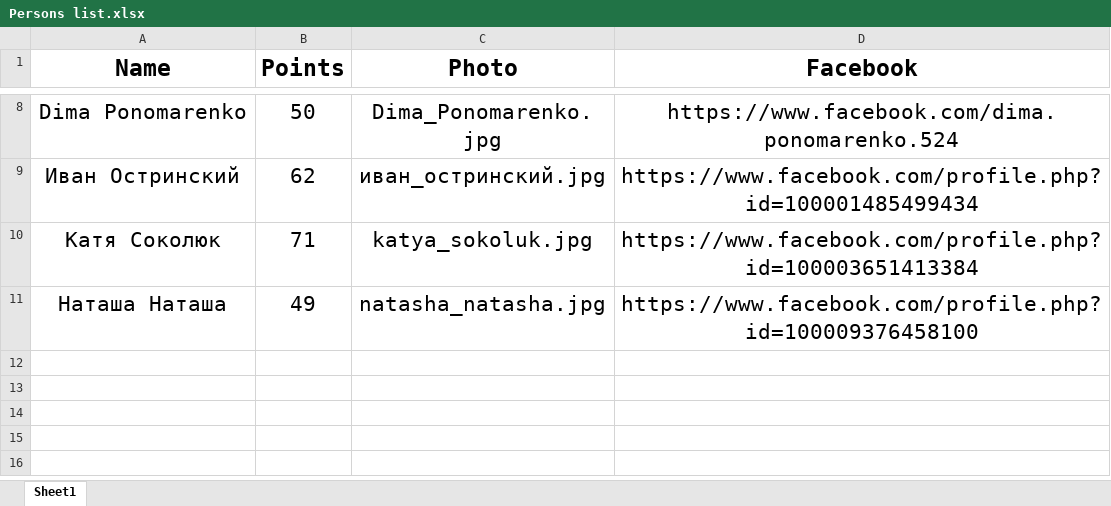
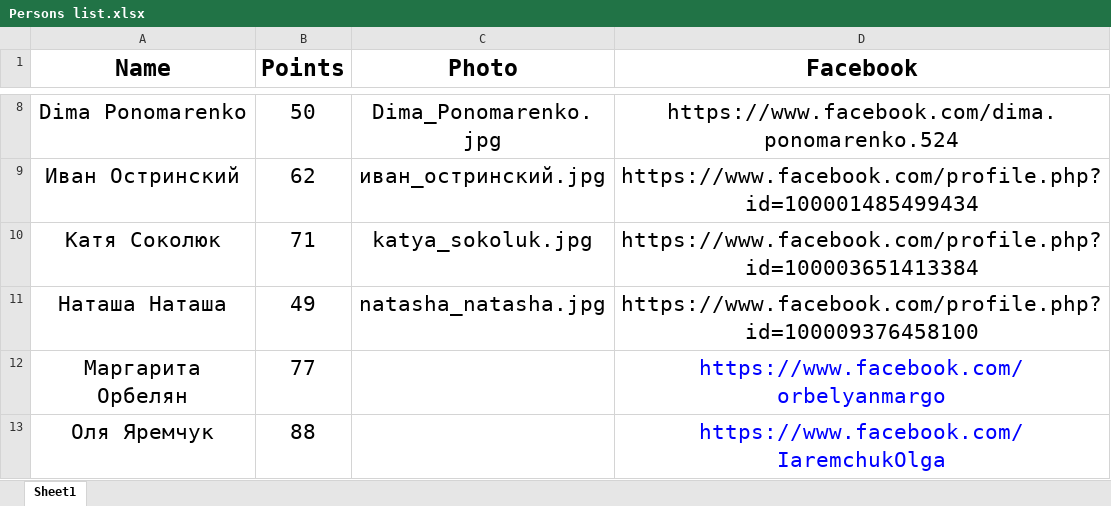
Before and after one commit to IlyaKochinashvili/Leadersboard, an Excel workbook: Persons list.xlsx, sheet Sheet1, drawn as a sheet; only a part is shown, gaps mark what is left out; values as stored, in another font and other column widths than the file's, no borders; the diff names each change by its address in the sheet, - before the commit and + after, or states it on an @@ line.

```diff
--- a/Persons list.xlsx (sheet Sheet1)
+++ b/Persons list.xlsx (sheet Sheet1)
+row 12: Маргарита Орбелян | 77 |  | https://www.facebook.com/orbelyanmargo
+row 13: Оля Яремчук | 88 |  | https://www.facebook.com/IaremchukOlga
```
Also changed, not shown: 16 other files.
